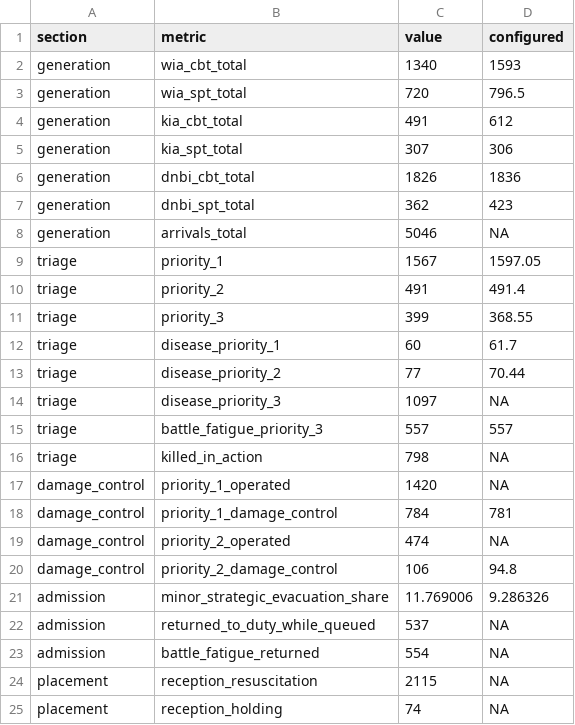
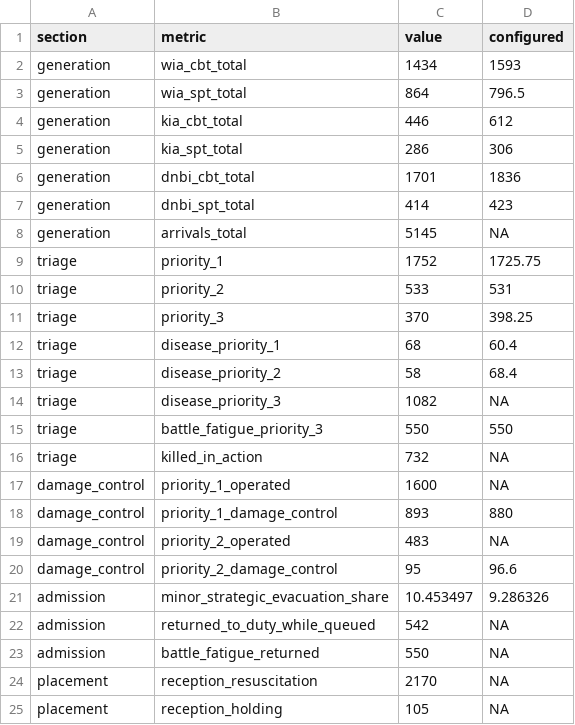
Before and after one commit to natosys/Battlefield-Casualty-Handling, a CSV file: data/seed42/seed42_verification.csv, drawn as a sheet; only a part is shown; the diff covers the shown part only.

```diff
--- a/data/seed42/seed42_verification.csv
+++ b/data/seed42/seed42_verification.csv
@@ -1,25 +1,25 @@
 "section","metric","value","configured"
-"generation","wia_cbt_total",1340,1593
-"generation","wia_spt_total",720,796.5
-"generation","kia_cbt_total",491,612
-"generation","kia_spt_total",307,306
-"generation","dnbi_cbt_total",1826,1836
-"generation","dnbi_spt_total",362,423
-"generation","arrivals_total",5046,NA
-"triage","priority_1",1567,1597.05
-"triage","priority_2",491,491.4
-"triage","priority_3",399,368.55
-"triage","disease_priority_1",60,61.7
-"triage","disease_priority_2",77,70.44
-"triage","disease_priority_3",1097,NA
-"triage","battle_fatigue_priority_3",557,557
-"triage","killed_in_action",798,NA
-"damage_control","priority_1_operated",1420,NA
-"damage_control","priority_1_damage_control",784,781
-"damage_control","priority_2_operated",474,NA
-"damage_control","priority_2_damage_control",106,94.8
-"admission","minor_strategic_evacuation_share",11.769006,9.286326
-"admission","returned_to_duty_while_queued",537,NA
-"admission","battle_fatigue_returned",554,NA
-"placement","reception_resuscitation",2115,NA
-"placement","reception_holding",74,NA
+"generation","wia_cbt_total",1434,1593
+"generation","wia_spt_total",864,796.5
+"generation","kia_cbt_total",446,612
+"generation","kia_spt_total",286,306
+"generation","dnbi_cbt_total",1701,1836
+"generation","dnbi_spt_total",414,423
+"generation","arrivals_total",5145,NA
+"triage","priority_1",1752,1725.75
+"triage","priority_2",533,531
+"triage","priority_3",370,398.25
+"triage","disease_priority_1",68,60.4
+"triage","disease_priority_2",58,68.4
+"triage","disease_priority_3",1082,NA
+"triage","battle_fatigue_priority_3",550,550
+"triage","killed_in_action",732,NA
+"damage_control","priority_1_operated",1600,NA
+"damage_control","priority_1_damage_control",893,880
+"damage_control","priority_2_operated",483,NA
+"damage_control","priority_2_damage_control",95,96.6
+"admission","minor_strategic_evacuation_share",10.453497,9.286326
+"admission","returned_to_duty_while_queued",542,NA
+"admission","battle_fatigue_returned",550,NA
+"placement","reception_resuscitation",2170,NA
+"placement","reception_holding",105,NA
```
Also changed, not shown: 40 edited cells elsewhere in this file, 28 other files.
